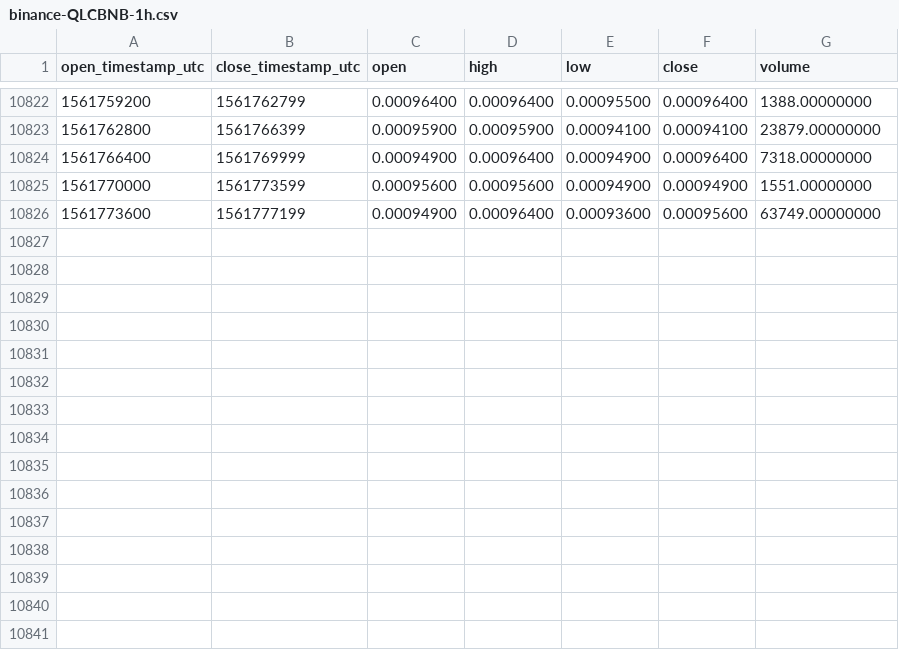
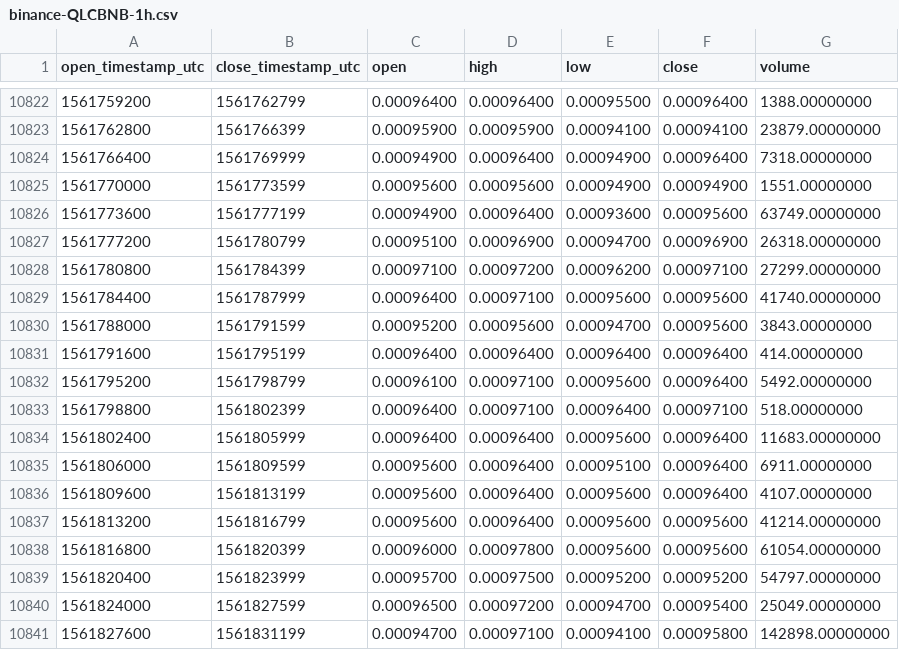
Before and after one commit to cryptobigbro/binance-QLCBNB, a CSV file: binance-QLCBNB-1h.csv, drawn as a sheet; only a part is shown, gaps mark what is left out.

Commit message:
Update OHLCV data.

```diff
--- a/binance-QLCBNB-1h.csv
+++ b/binance-QLCBNB-1h.csv
@@ -10826 +10826,16 @@ open_timestamp_utc,close_timestamp_utc,open,high,low,close,volume
 1561773600,1561777199,0.00094900,0.00096400,0.00093600,0.00095600,63749.00000000
+1561777200,1561780799,0.00095100,0.00096900,0.00094700,0.00096900,26318.00000000
+1561780800,1561784399,0.00097100,0.00097200,0.00096200,0.00097100,27299.00000000
+1561784400,1561787999,0.00096400,0.00097100,0.00095600,0.00095600,41740.00000000
+1561788000,1561791599,0.00095200,0.00095600,0.00094700,0.00095600,3843.00000000
+1561791600,1561795199,0.00096400,0.00096400,0.00096400,0.00096400,414.00000000
+1561795200,1561798799,0.00096100,0.00097100,0.00095600,0.00096400,5492.00000000
+1561798800,1561802399,0.00096400,0.00097100,0.00096400,0.00097100,518.00000000
+1561802400,1561805999,0.00096400,0.00096400,0.00095600,0.00096400,11683.00000000
+1561806000,1561809599,0.00095600,0.00096400,0.00095100,0.00096400,6911.00000000
+1561809600,1561813199,0.00095600,0.00096400,0.00095600,0.00096400,4107.00000000
+1561813200,1561816799,0.00095600,0.00096400,0.00095600,0.00095600,41214.00000000
+1561816800,1561820399,0.00096000,0.00097800,0.00095600,0.00095600,61054.00000000
+1561820400,1561823999,0.00095700,0.00097500,0.00095200,0.00095200,54797.00000000
+1561824000,1561827599,0.00096500,0.00097200,0.00094700,0.00095400,25049.00000000
+1561827600,1561831199,0.00094700,0.00097100,0.00094100,0.00095800,142898.00000000
```
